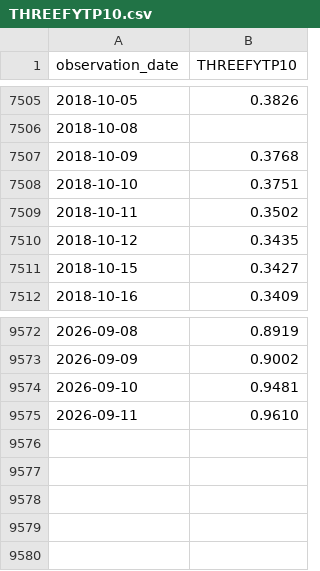
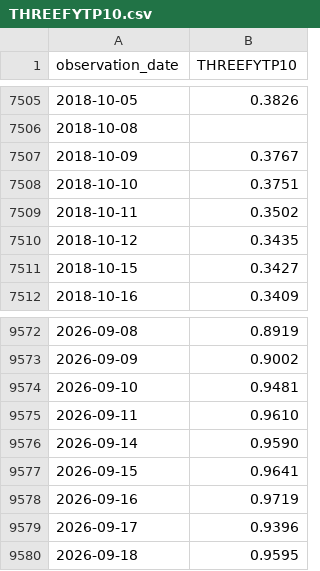
Before and after one commit to eric714/yield-curve-3d, a CSV file: data/raw/fred/THREEFYTP10.csv, drawn as a sheet; only a part is shown, gaps mark what is left out.

```diff
--- a/data/raw/fred/THREEFYTP10.csv
+++ b/data/raw/fred/THREEFYTP10.csv
@@ -7506,3 +7506,3 @@ observation_date,THREEFYTP10
 2018-10-08,
-2018-10-09,0.3768
+2018-10-09,0.3767
 2018-10-10,0.3751
@@ -9575 +9575,6 @@ observation_date,THREEFYTP10
 2026-09-11,0.9610
+2026-09-14,0.9590
+2026-09-15,0.9641
+2026-09-16,0.9719
+2026-09-17,0.9396
+2026-09-18,0.9595
```
Also changed, not shown: data/raw/fred/DFEDTARL.csv, data/raw/fred/DFEDTARU.csv, 10 other files.
